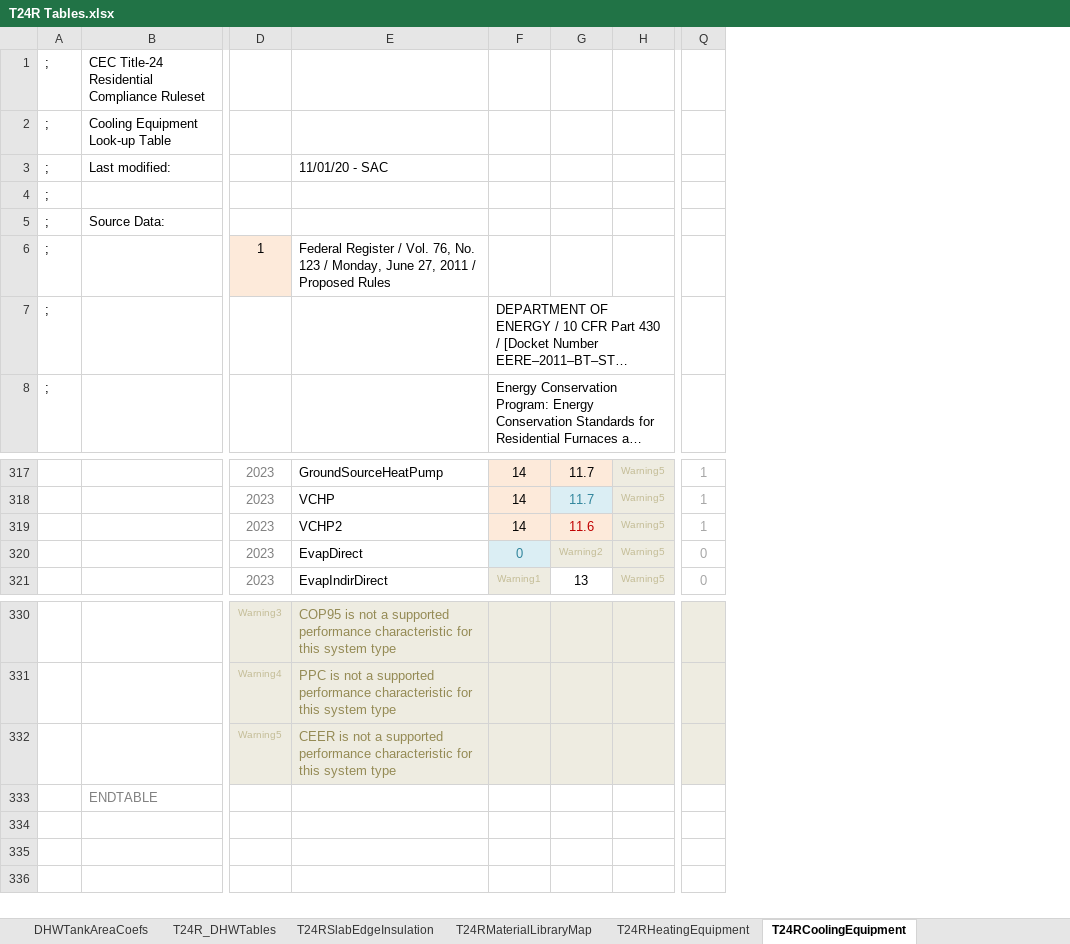
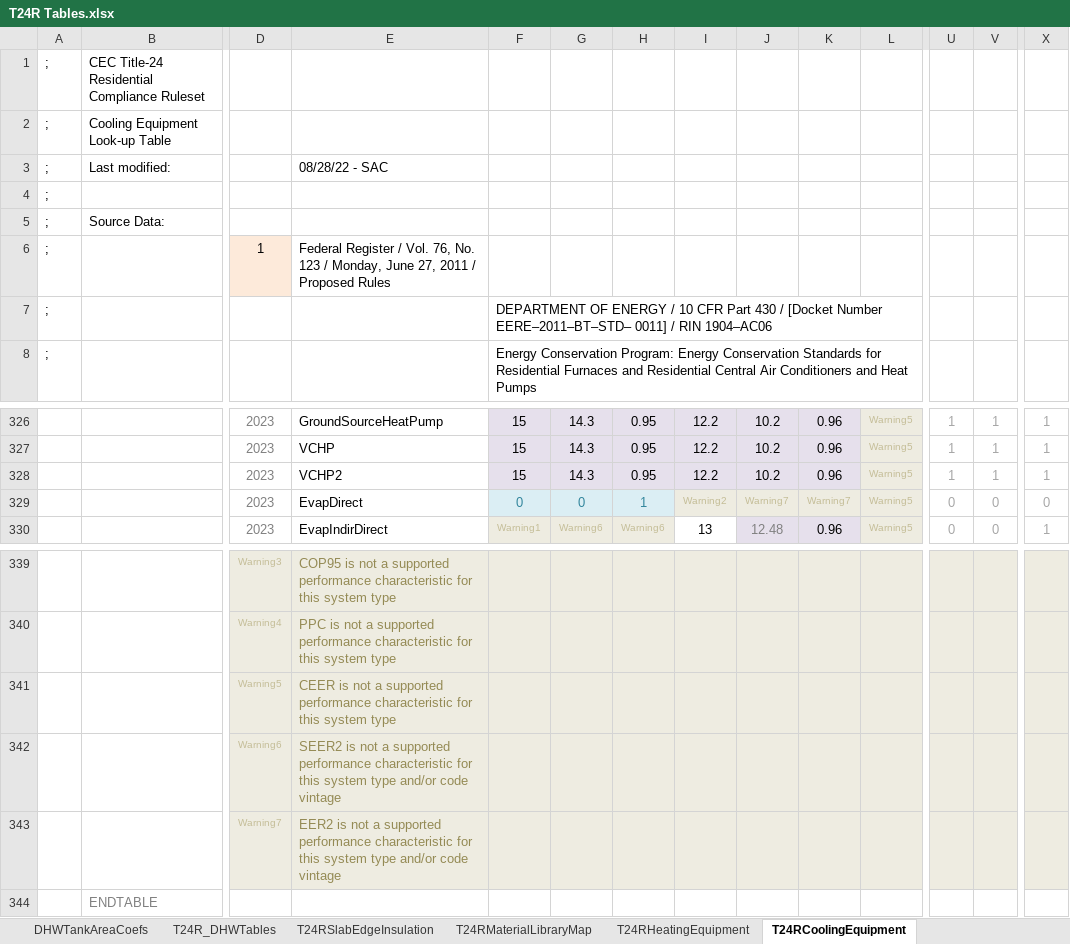
Before and after one commit to california-energy-commission/CBECC, an Excel workbook: RulesetDev/Rulesets/CA Res/Rules/T24R Tables.xlsx, sheet T24RCoolingEquipment, drawn as a sheet; only a part is shown, gaps mark what is left out; long unchanged cells end in …; values as stored, in another font and other column widths than the file's, no borders; addresses are those after the commit; rows hold the shown columns only; the diff covers the shown part only; the diff names each change by its address in the sheet, - before the commit and + after, or states it on an @@ line.

Commit message:
SVN (res) commit #2247 by scriswellwsf       CBECC-Res 2019 (1258) executables and PARTIAL ruleset/UI updates for SEER2/EER2/HSPF2 (tic #1331)

```diff
--- a/RulesetDev/Rulesets/CA Res/Rules/T24R Tables.xlsx (sheet T24RCoolingEquipment)
+++ b/RulesetDev/Rulesets/CA Res/Rules/T24R Tables.xlsx (sheet T24RCoolingEquipment)
+column G, rows 326-330: 14.3 | 14.3 | 14.3 | 0 | Warning6
+column H, rows 326-330: 0.95 | 0.95 | 0.95 | 1 | Warning6
+column J, rows 326-330: 10.2 | 10.2 | 10.2 | Warning7 | 12.48
+column K, rows 326-330: 0.96 | 0.96 | 0.96 | Warning7 | 0.96
+column V, rows 326-330: 1 | 1 | 1 | 0 | 0
+column X, rows 326-330: 1 | 1 | 1 | 0 | 1
-E3: 11/01/20 - SAC
+E3: 08/28/22 - SAC
-F326:F328: 14
+F326:F328: 15
-I326:I327: 11.7
+I326:I327: 12.2
-I327 text colour: #31859C
+I327 text colour: black
-I328: 11.6
+I328: 12.2
-I328 text colour: #C00000
+I328 text colour: black
+row 342:  |  | Warning6 | SEER2 is not a supported performance characteristic for this system type and/or code vintage
+row 343:  |  | Warning7 | EER2 is not a supported performance characteristic for this system type and/or code vintage
```
Also changed, not shown: 10 added rows, 1 removed row, 46 edited cells and cell formats elsewhere in this sheet, sheet T24RHeatingEquipment, formulas that keep their value, 16 other files.
